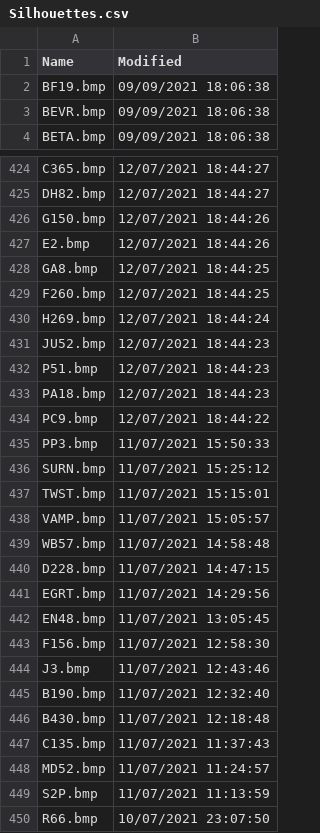
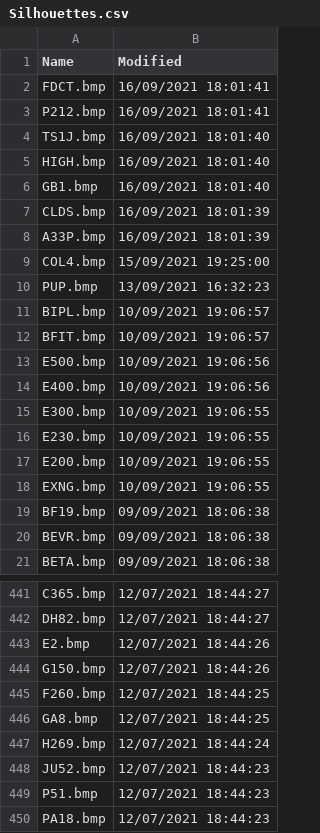
Before and after one commit to classicvalues/VRSOperatorFlags, a CSV file: Silhouettes.csv, drawn as a sheet; only a part is shown, gaps mark what is left out; the shorter side is filled out with more unchanged rows; the diff covers the shown part only.

Commit message:
Silhouettes (899) and DVSilh (509) updated

```diff
--- a/Silhouettes.csv
+++ b/Silhouettes.csv
@@ -1,2 +1,19 @@
 Name,Modified
+FDCT.bmp,16/09/2021 18:01:41
+P212.bmp,16/09/2021 18:01:41
+TS1J.bmp,16/09/2021 18:01:40
+HIGH.bmp,16/09/2021 18:01:40
+GB1.bmp,16/09/2021 18:01:40
+CLDS.bmp,16/09/2021 18:01:39
+A33P.bmp,16/09/2021 18:01:39
+COL4.bmp,15/09/2021 19:25:00
+PUP.bmp,13/09/2021 16:32:23
+BIPL.bmp,10/09/2021 19:06:57
+BFIT.bmp,10/09/2021 19:06:57
+E500.bmp,10/09/2021 19:06:56
+E400.bmp,10/09/2021 19:06:56
+E300.bmp,10/09/2021 19:06:55
+E230.bmp,10/09/2021 19:06:55
+E200.bmp,10/09/2021 19:06:55
+EXNG.bmp,10/09/2021 19:06:55
 BF19.bmp,09/09/2021 18:06:38
@@ -425,6 +442,6 @@ C365.bmp,12/07/2021 18:44:27
 DH82.bmp,12/07/2021 18:44:27
+E2.bmp,12/07/2021 18:44:26
 G150.bmp,12/07/2021 18:44:26
-E2.bmp,12/07/2021 18:44:26
+F260.bmp,12/07/2021 18:44:25
 GA8.bmp,12/07/2021 18:44:25
-F260.bmp,12/07/2021 18:44:25
 H269.bmp,12/07/2021 18:44:24
```
Also changed, not shown: 1 removed row and 8 moved rows elsewhere in this file, DVSilhouettes.csv, 2 other files.
